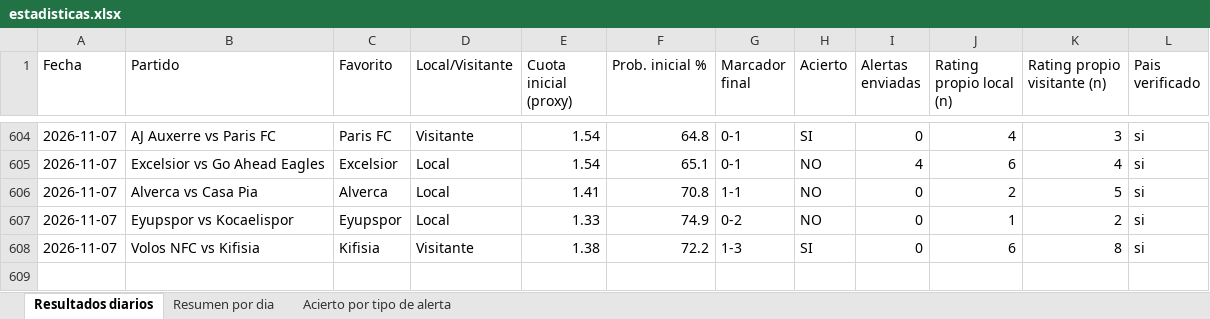
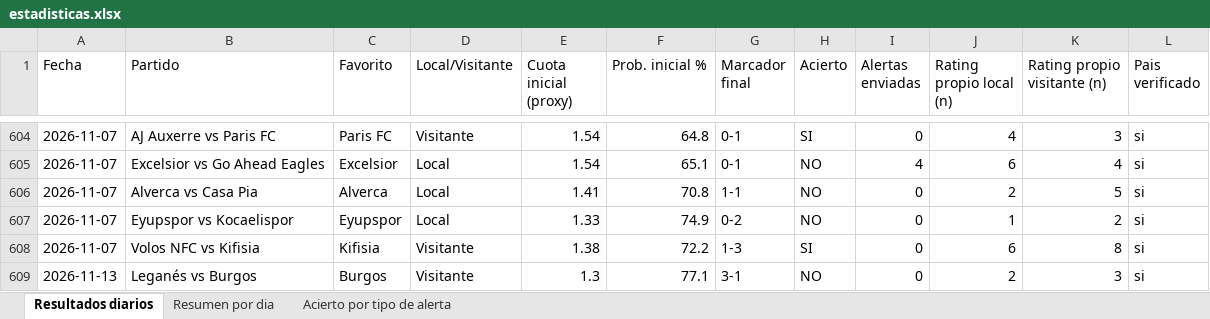
Before and after one commit to erikolivo/alertas-apuestas-espn, an Excel workbook: data/estadisticas.xlsx, sheet Resultados diarios, drawn as a sheet; only a part is shown, gaps mark what is left out; values as stored, in another font and other column widths than the file's, no borders; the diff names each change by its address in the sheet, - before the commit and + after, or states it on an @@ line.

```diff
--- a/data/estadisticas.xlsx (sheet Resultados diarios)
+++ b/data/estadisticas.xlsx (sheet Resultados diarios)
+row 609: 2026-11-13 | Leganés vs Burgos | Burgos | Visitante | 1.3 | 77.1 | 3-1 | NO | 0 | 2 | 3 | si
```
Also changed, not shown: sheet Resumen por dia, 5 other files.
